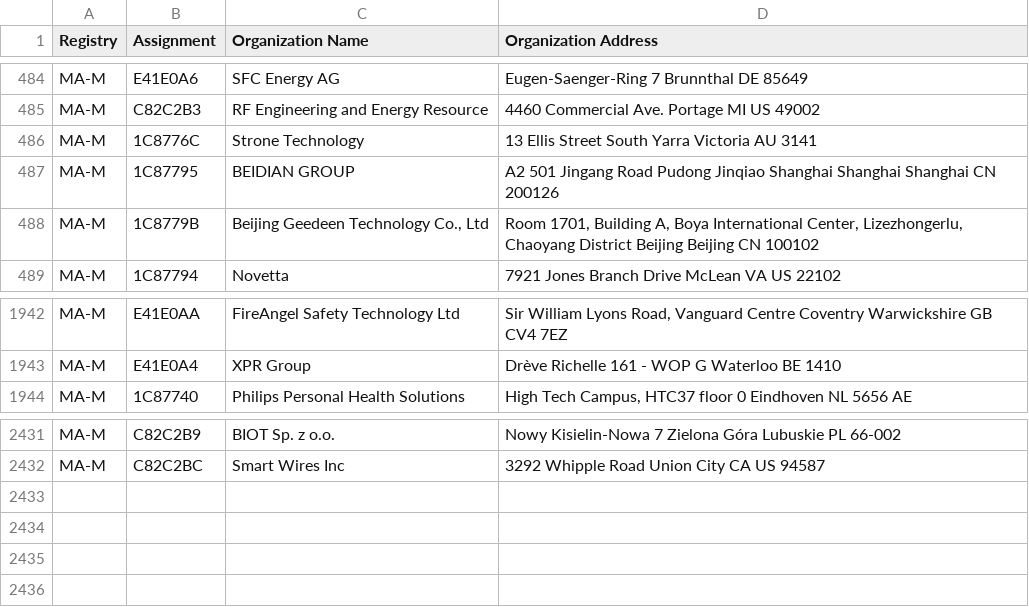
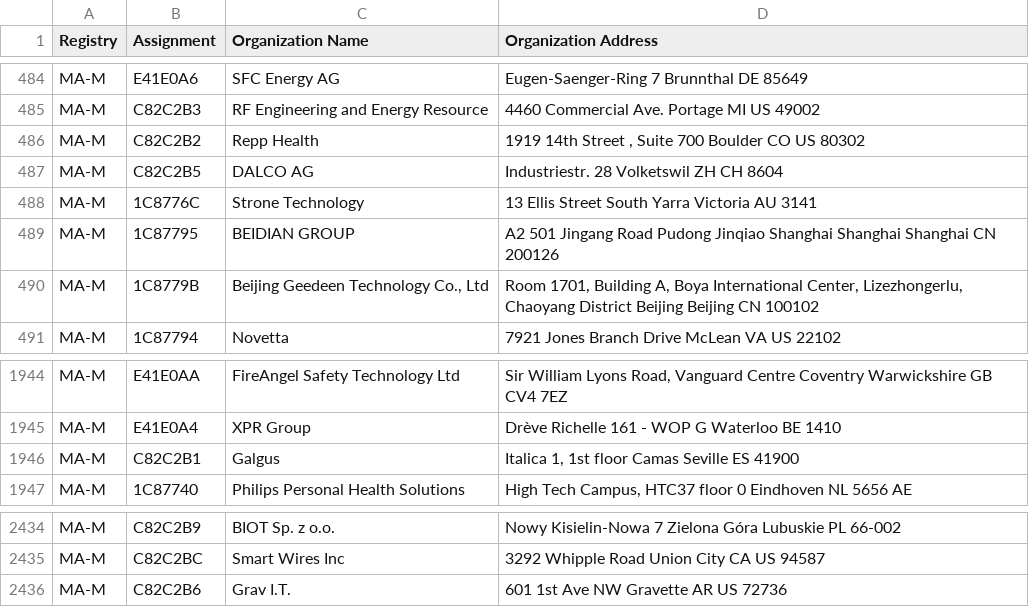
Before and after one commit to hdm/mac-ages, a CSV file: data/ieee/mam.csv, drawn as a sheet; only a part is shown, gaps mark what is left out; the diff names each change by its address in the sheet, - before the commit and + after, or states it on an @@ line.

```diff
--- a/data/ieee/mam.csv
+++ b/data/ieee/mam.csv
+row 486: MA-M | C82C2B2 | Repp Health | 1919 14th Street , Suite 700 Boulder CO US 80302
+row 487: MA-M | C82C2B5 | DALCO AG | Industriestr. 28 Volketswil ZH CH 8604
+row 1946: MA-M | C82C2B1 | Galgus | Italica 1, 1st floor Camas Seville ES 41900
+row 2436: MA-M | C82C2B6 | Grav I.T. | 601 1st Ave NW Gravette AR US 72736
```
Also changed, not shown: data/ieee/oui36.csv, 2 other files.
